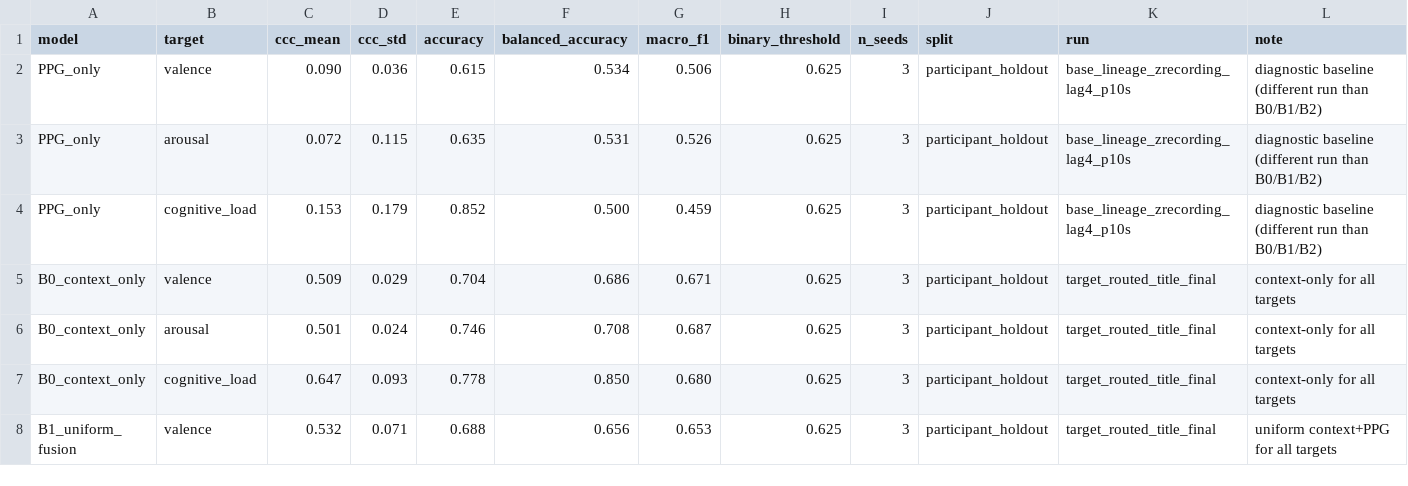
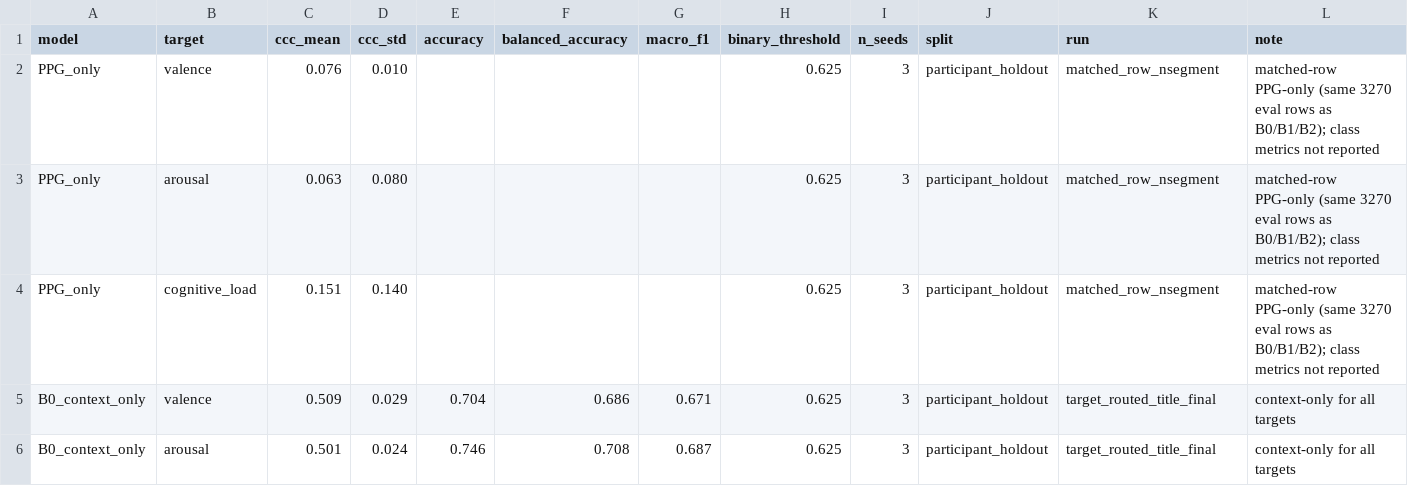
Before and after one commit to hootzz/clsp-yk, a CSV file: results/main_results.csv, drawn as a sheet; only a part is shown; the shorter side is filled out with more unchanged rows.

```diff
--- a/results/main_results.csv
+++ b/results/main_results.csv
@@ -1,5 +1,5 @@
 model,target,ccc_mean,ccc_std,accuracy,balanced_accuracy,macro_f1,binary_threshold,n_seeds,split,run,note
-PPG_only,valence,0.090,0.036,0.615,0.534,0.506,0.625,3,participant_holdout,base_lineage_zrecording_lag4_p10s,diagnostic baseline (different run than B0/B1/B2)
-PPG_only,arousal,0.072,0.115,0.635,0.531,0.526,0.625,3,participant_holdout,base_lineage_zrecording_lag4_p10s,diagnostic baseline (different run than B0/B1/B2)
-PPG_only,cognitive_load,0.153,0.179,0.852,0.500,0.459,0.625,3,participant_holdout,base_lineage_zrecording_lag4_p10s,diagnostic baseline (different run than B0/B1/B2)
+PPG_only,valence,0.076,0.010,,,,0.625,3,participant_holdout,matched_row_nsegment,matched-row PPG-only (same 3270 eval rows as B0/B1/B2); class metrics not reported
+PPG_only,arousal,0.063,0.080,,,,0.625,3,participant_holdout,matched_row_nsegment,matched-row PPG-only (same 3270 eval rows as B0/B1/B2); class metrics not reported
+PPG_only,cognitive_load,0.151,0.140,,,,0.625,3,participant_holdout,matched_row_nsegment,matched-row PPG-only (same 3270 eval rows as B0/B1/B2); class metrics not reported
 B0_context_only,valence,0.509,0.029,0.704,0.686,0.671,0.625,3,participant_holdout,target_routed_title_final,context-only for all targets
```
Also changed, not shown: 5 other files.
